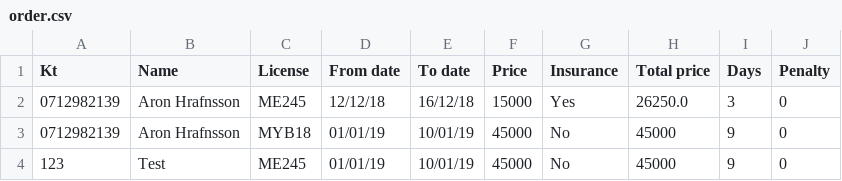
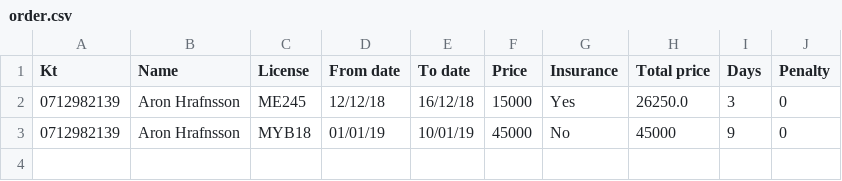
Before and after one commit to aronhr/SC-T-113-VLN1, a CSV file: data/order.csv, drawn as a sheet; the diff names each change by its address in the sheet, - before the commit and + after, or states it on an @@ line.

```diff
--- a/data/order.csv
+++ b/data/order.csv
-row 4: 123 | Test | ME245 | 01/01/19 | 10/01/19 | 45000 | No | 45000 | 9 | 0
```
Also changed, not shown: data/customers.csv, 3 other files.
